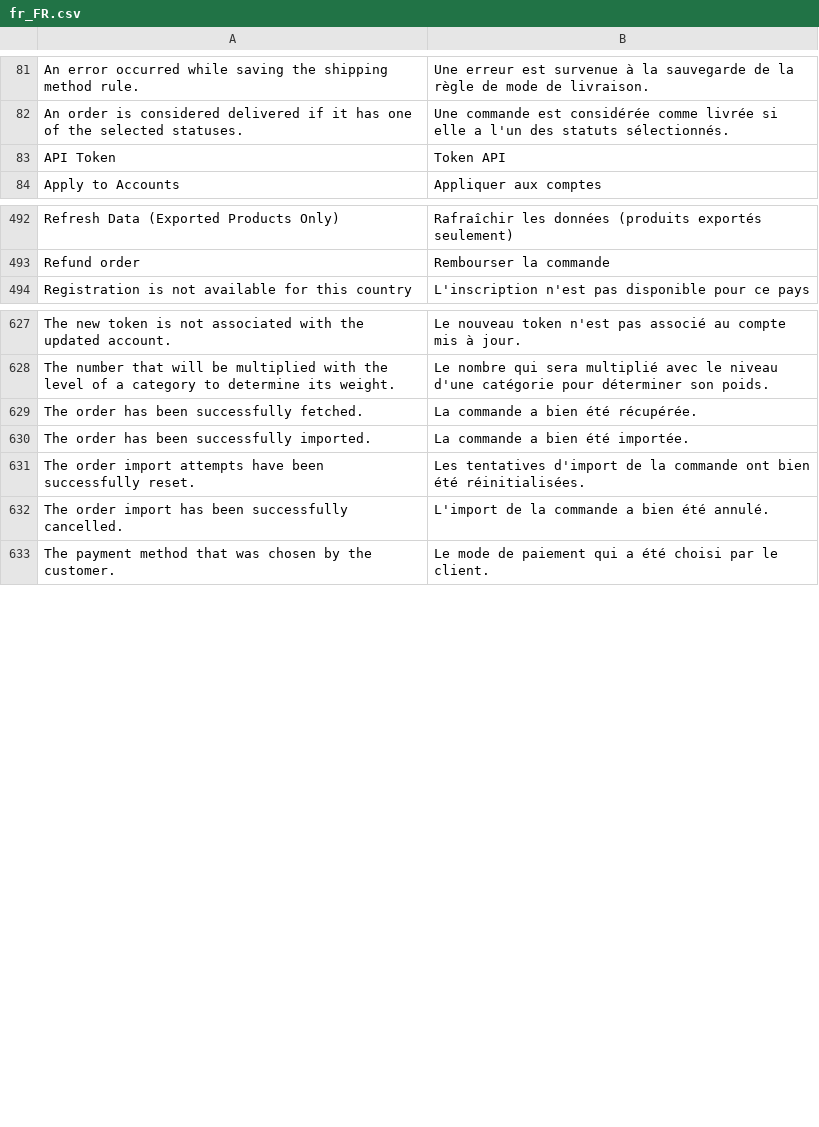
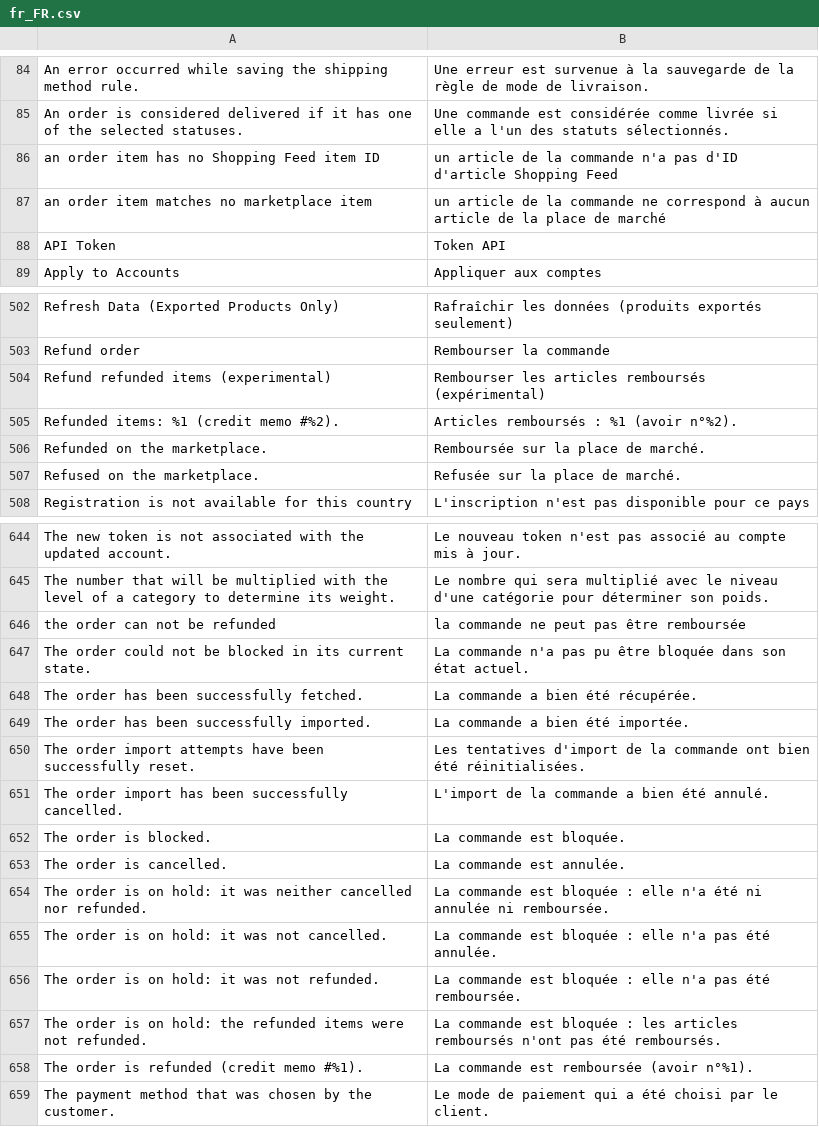
Before and after one commit to blmage/shopping-feed-magento2, a CSV file: i18n/fr_FR.csv, drawn as a sheet; only a part is shown, gaps mark what is left out; the diff covers the shown part only.

```diff
--- a/i18n/fr_FR.csv
+++ b/i18n/fr_FR.csv
@@ -82,2 +85,4 @@
 "An order is considered delivered if it has one of the selected statuses.","Une commande est considérée comme livrée si elle a l'un des statuts sélectionnés."
+"an order item has no Shopping Feed item ID","un article de la commande n'a pas d'ID d'article Shopping Feed"
+"an order item matches no marketplace item","un article de la commande ne correspond à aucun article de la place de marché"
 "API Token","Token API"
@@ -493,2 +503,6 @@
 "Refund order","Rembourser la commande"
+"Refund refunded items (experimental)","Rembourser les articles remboursés (expérimental)"
+"Refunded items: %1 (credit memo #%2).","Articles remboursés : %1 (avoir n°%2)."
+"Refunded on the marketplace.","Remboursée sur la place de marché."
+"Refused on the marketplace.","Refusée sur la place de marché."
 "Registration is not available for this country","L'inscription n'est pas disponible pour ce pays"
@@ -628,2 +645,4 @@
 "The number that will be multiplied with the level of a category to determine its weight.","Le nombre qui sera multiplié avec le niveau d'une catégorie pour déterminer son poids."
+"the order can not be refunded","la commande ne peut pas être remboursée"
+"The order could not be blocked in its current state.","La commande n'a pas pu être bloquée dans son état actuel."
 "The order has been successfully fetched.","La commande a bien été récupérée."
@@ -632,2 +651,9 @@
 "The order import has been successfully cancelled.","L'import de la commande a bien été annulé."
+"The order is blocked.","La commande est bloquée."
+"The order is cancelled.","La commande est annulée."
+"The order is on hold: it was neither cancelled nor refunded.","La commande est bloquée : elle n'a été ni annulée ni remboursée."
+"The order is on hold: it was not cancelled.","La commande est bloquée : elle n'a pas été annulée."
+"The order is on hold: it was not refunded.","La commande est bloquée : elle n'a pas été remboursée."
+"The order is on hold: the refunded items were not refunded.","La commande est bloquée : les articles remboursés n'ont pas été remboursés."
+"The order is refunded (credit memo #%1).","La commande est remboursée (avoir n°%1)."
 "The payment method that was chosen by the customer.","Le mode de paiement qui a été choisi par le client."
```
Also changed, not shown: 15 added rows, 1 removed row and 4 edited cells elsewhere in this file, 21 other files.
